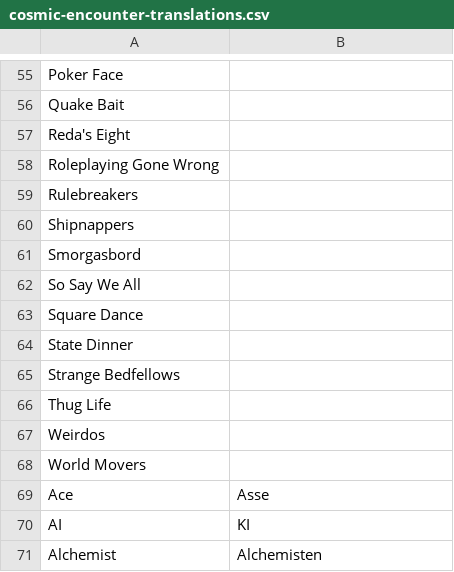
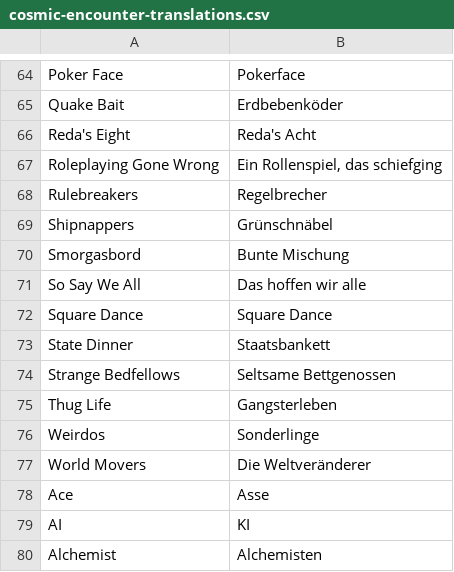
Before and after one commit to BitorVarbosa/BitorVarbosa.github.io, a CSV file: cosmic-encounter-translations.csv, drawn as a sheet; only a part is shown, gaps mark what is left out; addresses are those after the commit; the diff covers the shown part only; the diff names each change by its address in the sheet, - before the commit and + after, or states it on an @@ line.

```diff
--- a/cosmic-encounter-translations.csv
+++ b/cosmic-encounter-translations.csv
-B64: (empty)
+B64: Pokerface
-B65: (empty)
+B65: Erdbebenköder
-B66: (empty)
+B66: Reda's Acht
-B67: (empty)
+B67: Ein Rollenspiel, das schiefging
-B68: (empty)
+B68: Regelbrecher
-B69: (empty)
+B69: Grünschnäbel
-B70: (empty)
+B70: Bunte Mischung
-B71: (empty)
+B71: Das hoffen wir alle
-B72: (empty)
+B72: Square Dance
-B73: (empty)
+B73: Staatsbankett
-B74: (empty)
+B74: Seltsame Bettgenossen
-B75: (empty)
+B75: Gangsterleben
-B76: (empty)
+B76: Sonderlinge
-B77: (empty)
+B77: Die Weltveränderer
```
Also changed, not shown: 9 added rows and 46 edited cells elsewhere in this file.
